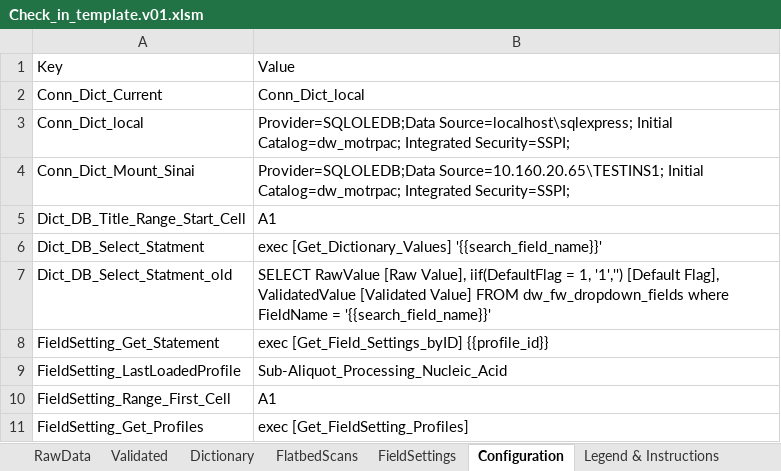
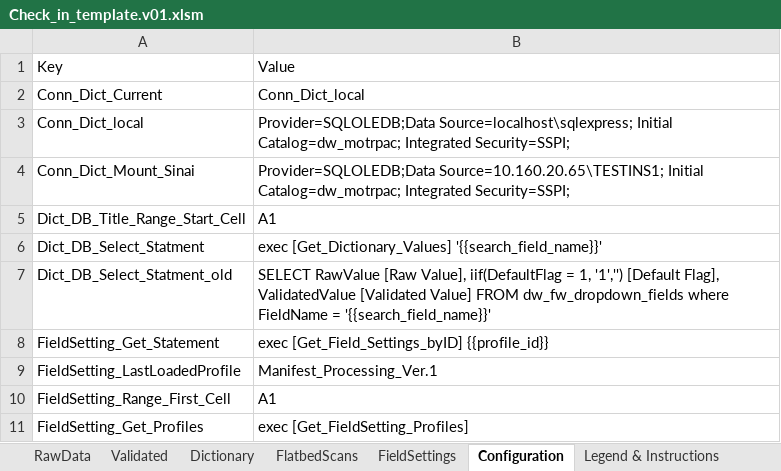
Before and after one commit to stasrira/Mount_Sinai_Mater_Import_Template, an Excel workbook: Check_in_template.v01.xlsm, sheet Configuration, drawn as a sheet; values as stored, in another font and other column widths than the file's, no borders; the diff names each change by its address in the sheet, - before the commit and + after, or states it on an @@ line.

Commit message:
Changes for Load Feild Setting Profiles module. Adds updated form allowing profile selection, showing details for an item in combobox, displaying last loaded profile. Add custom menu item to start the loading process

```diff
--- a/Check_in_template.v01.xlsm (sheet Configuration)
+++ b/Check_in_template.v01.xlsm (sheet Configuration)
-B9: Sub-Aliquot_Processing_Nucleic_Acid
+B9: Manifest_Processing_Ver.1
```
Also changed, not shown: charts or pictures, 4 other files.
